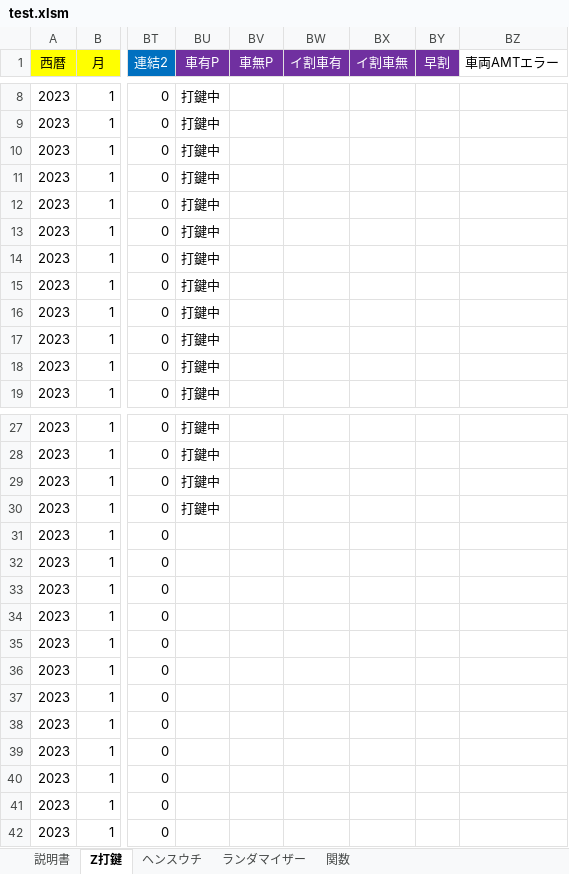
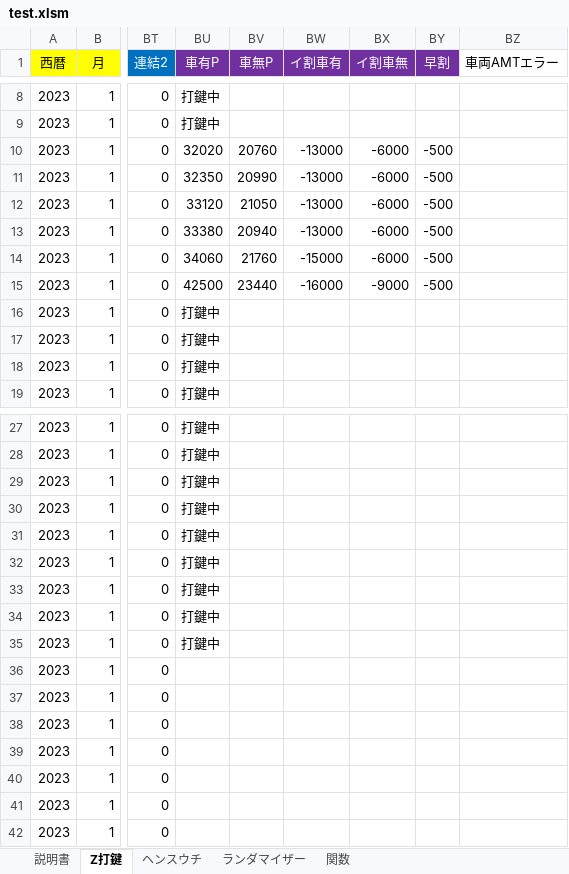
Before and after one commit to s-shohin/Z, an Excel workbook: test.xlsm, sheet Z打鍵, drawn as a sheet; only a part is shown, gaps mark what is left out; values as stored, in another font and other column widths than the file's, no borders; the diff names each change by its address in the sheet, - before the commit and + after, or states it on an @@ line.

Commit message:
hoge

```diff
--- a/test.xlsm (sheet Z打鍵)
+++ b/test.xlsm (sheet Z打鍵)
-BU10 (車有P): 打鍵中
+BU10 (車有P): 32020
-BV10 (車無P): (empty)
+BV10 (車無P): 20760
-BW10:BW13 (イ割車有): (empty)
+BW10:BW13 (イ割車有): -13000
-BX10:BX14 (イ割車無): (empty)
+BX10:BX14 (イ割車無): -6000
-BY10:BY15 (早割): (empty)
+BY10:BY15 (早割): -500
-BU11 (車有P): 打鍵中
+BU11 (車有P): 32350
-BV11 (車無P): (empty)
+BV11 (車無P): 20990
-BU12 (車有P): 打鍵中
+BU12 (車有P): 33120
-BV12 (車無P): (empty)
+BV12 (車無P): 21050
-BU13 (車有P): 打鍵中
+BU13 (車有P): 33380
-BV13 (車無P): (empty)
+BV13 (車無P): 20940
-BU14 (車有P): 打鍵中
+BU14 (車有P): 34060
-BV14 (車無P): (empty)
+BV14 (車無P): 21760
-BW14 (イ割車有): (empty)
+BW14 (イ割車有): -15000
-BU15 (車有P): 打鍵中
+BU15 (車有P): 42500
-BV15 (車無P): (empty)
+BV15 (車無P): 23440
-BW15 (イ割車有): (empty)
+BW15 (イ割車有): -16000
-BX15 (イ割車無): (empty)
+BX15 (イ割車無): -9000
-BU31:BU35 (車有P): (empty)
+BU31:BU35 (車有P): 打鍵中
```
